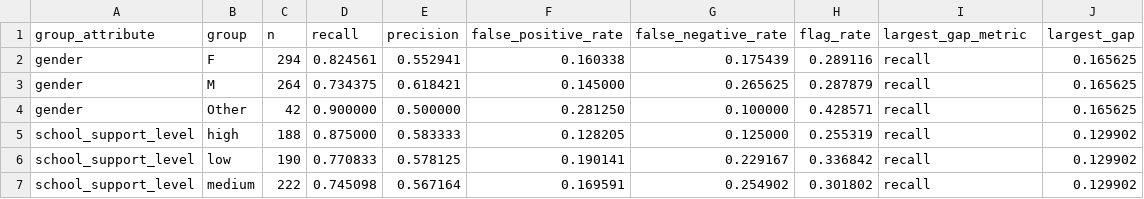
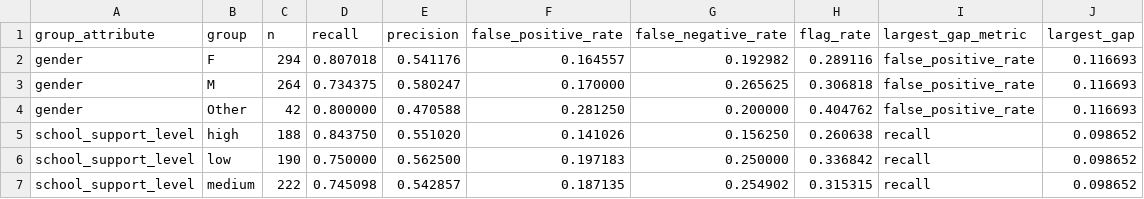
Before and after one commit to AnuradhaKashaudhan/Student_Performance_and_At_Risk_Prediction, a CSV file: reports/fairness_audit.csv, drawn as a sheet.

```diff
--- a/reports/fairness_audit.csv
+++ b/reports/fairness_audit.csv
@@ -1,7 +1,7 @@
 group_attribute,group,n,recall,precision,false_positive_rate,false_negative_rate,flag_rate,largest_gap_metric,largest_gap
-gender,F,294,0.824561,0.552941,0.160338,0.175439,0.289116,recall,0.165625
-gender,M,264,0.734375,0.618421,0.145000,0.265625,0.287879,recall,0.165625
-gender,Other,42,0.900000,0.500000,0.281250,0.100000,0.428571,recall,0.165625
-school_support_level,high,188,0.875000,0.583333,0.128205,0.125000,0.255319,recall,0.129902
-school_support_level,low,190,0.770833,0.578125,0.190141,0.229167,0.336842,recall,0.129902
-school_support_level,medium,222,0.745098,0.567164,0.169591,0.254902,0.301802,recall,0.129902
+gender,F,294,0.807018,0.541176,0.164557,0.192982,0.289116,false_positive_rate,0.116693
+gender,M,264,0.734375,0.580247,0.170000,0.265625,0.306818,false_positive_rate,0.116693
+gender,Other,42,0.800000,0.470588,0.281250,0.200000,0.404762,false_positive_rate,0.116693
+school_support_level,high,188,0.843750,0.551020,0.141026,0.156250,0.260638,recall,0.098652
+school_support_level,low,190,0.750000,0.562500,0.197183,0.250000,0.336842,recall,0.098652
+school_support_level,medium,222,0.745098,0.542857,0.187135,0.254902,0.315315,recall,0.098652
```
Also changed, not shown: reports/false_negatives.csv, reports/false_positives.csv, 35 other files.
